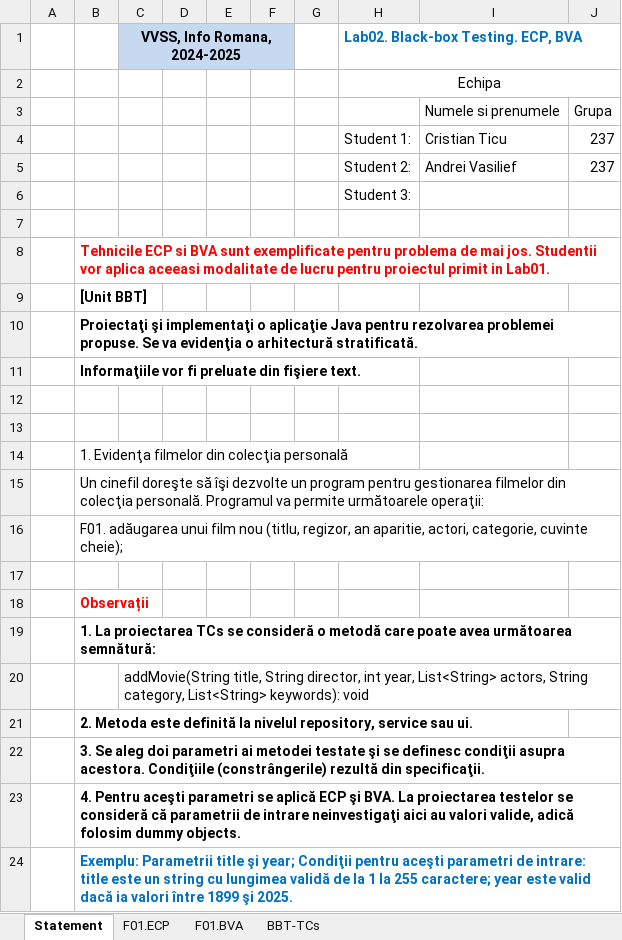
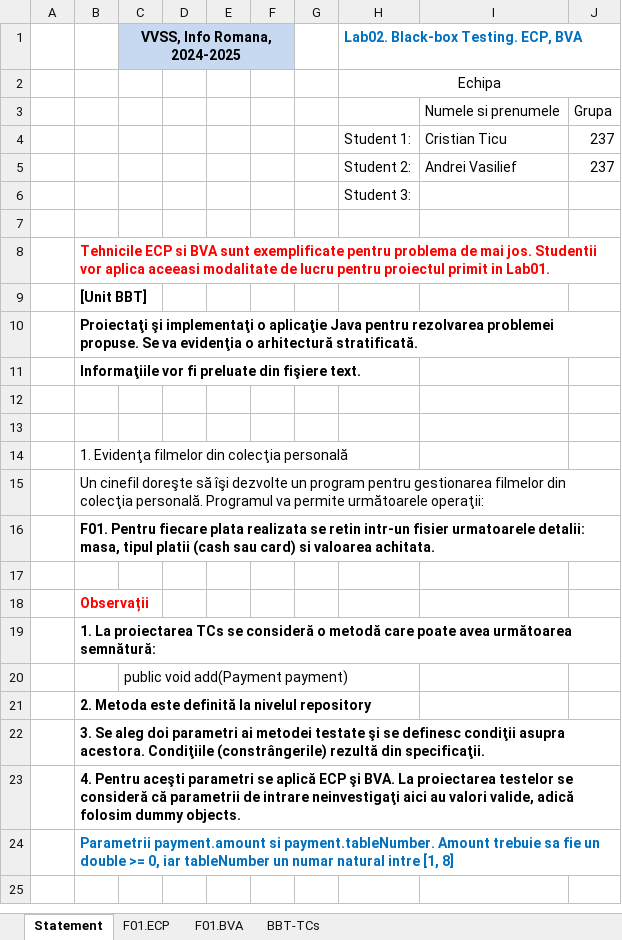
Before and after one commit to cristiticu/vvss-public, an Excel workbook: Docs/lab2/Lab02_BBT_TCs_Form.xlsx, sheet Statement, drawn as a sheet; values as stored, in another font and other column widths than the file's, no borders; the diff names each change by its address in the sheet, - before the commit and + after, or states it on an @@ line.

```diff
--- a/Docs/lab2/Lab02_BBT_TCs_Form.xlsx (sheet Statement)
+++ b/Docs/lab2/Lab02_BBT_TCs_Form.xlsx (sheet Statement)
-B16: F01. adăugarea unui film nou (titlu, regizor, an aparitie, actori, categorie, cuvinte cheie);
+B16: F01. Pentru fiecare plata realizata se retin intr-un fisier urmatoarele detalii: masa, tipul platii (cash sau card) si valoarea achitata.
-B16 bold: off
+B16 bold: on
-C20 (VVSS, Info Romana, 2024-2025): addMovie(String title, String director, int year, List<String> actors, String category, List<String> keywords): void
+C20 (VVSS, Info Romana, 2024-2025): public void add(Payment payment)
-B21: …la nivelul repository, service sau ui.
+B21: …la nivelul repository
-B24: Exemplu: Parametrii title şi year; Condiţii pentru aceşti parametri de intrare: title este un string cu lungimea validă de la 1 la 255 caractere; year este valid dacă ia valori între 1899 şi 2025.
+B24: Parametrii payment.amount si payment.tableNumber. Amount trebuie sa fie un double >= 0, iar tableNumber un numar natural intre [1, 8]
```
Also changed, not shown: sheet BBT-TCs, sheet F01.BVA, sheet F01.ECP, 1 other file.
